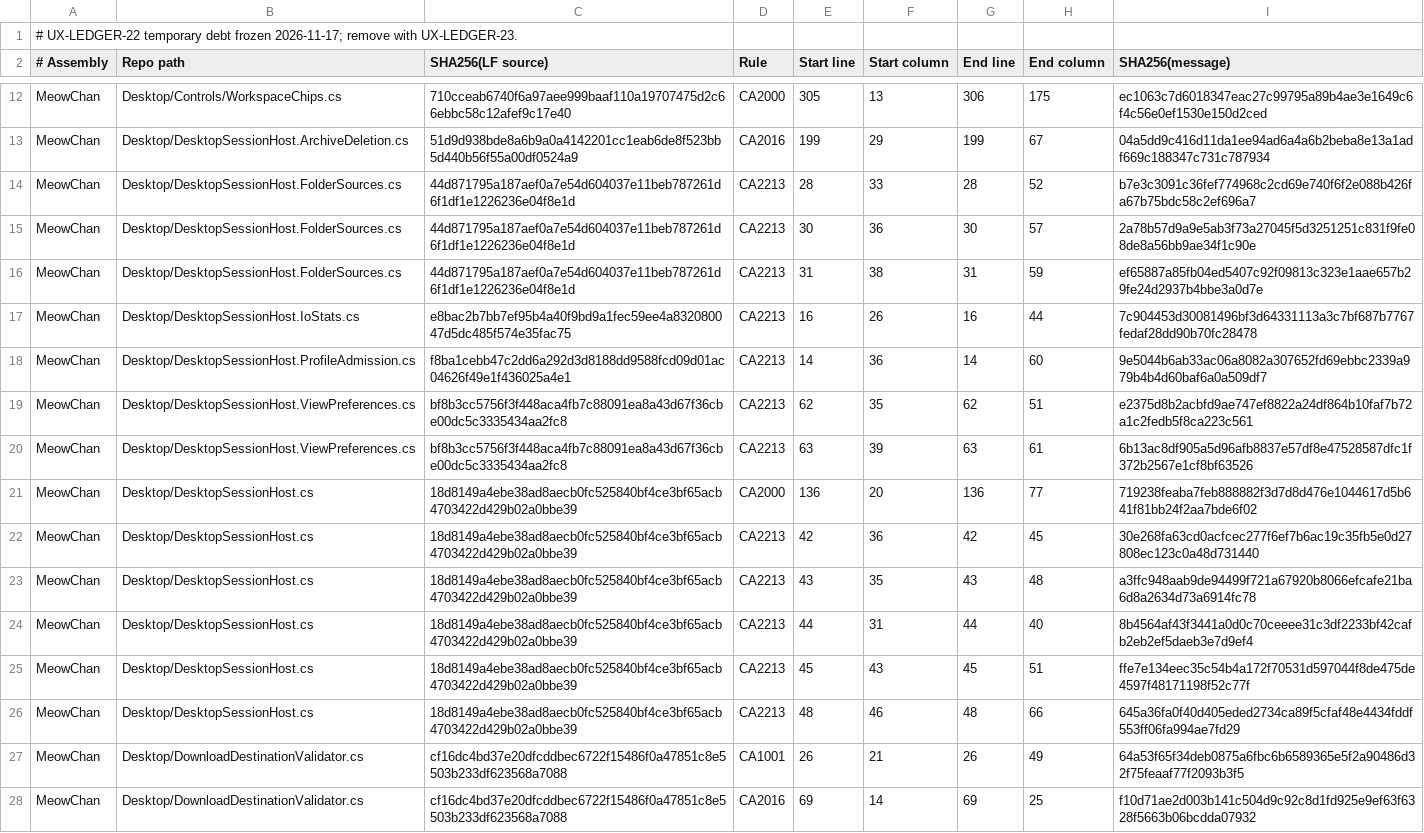
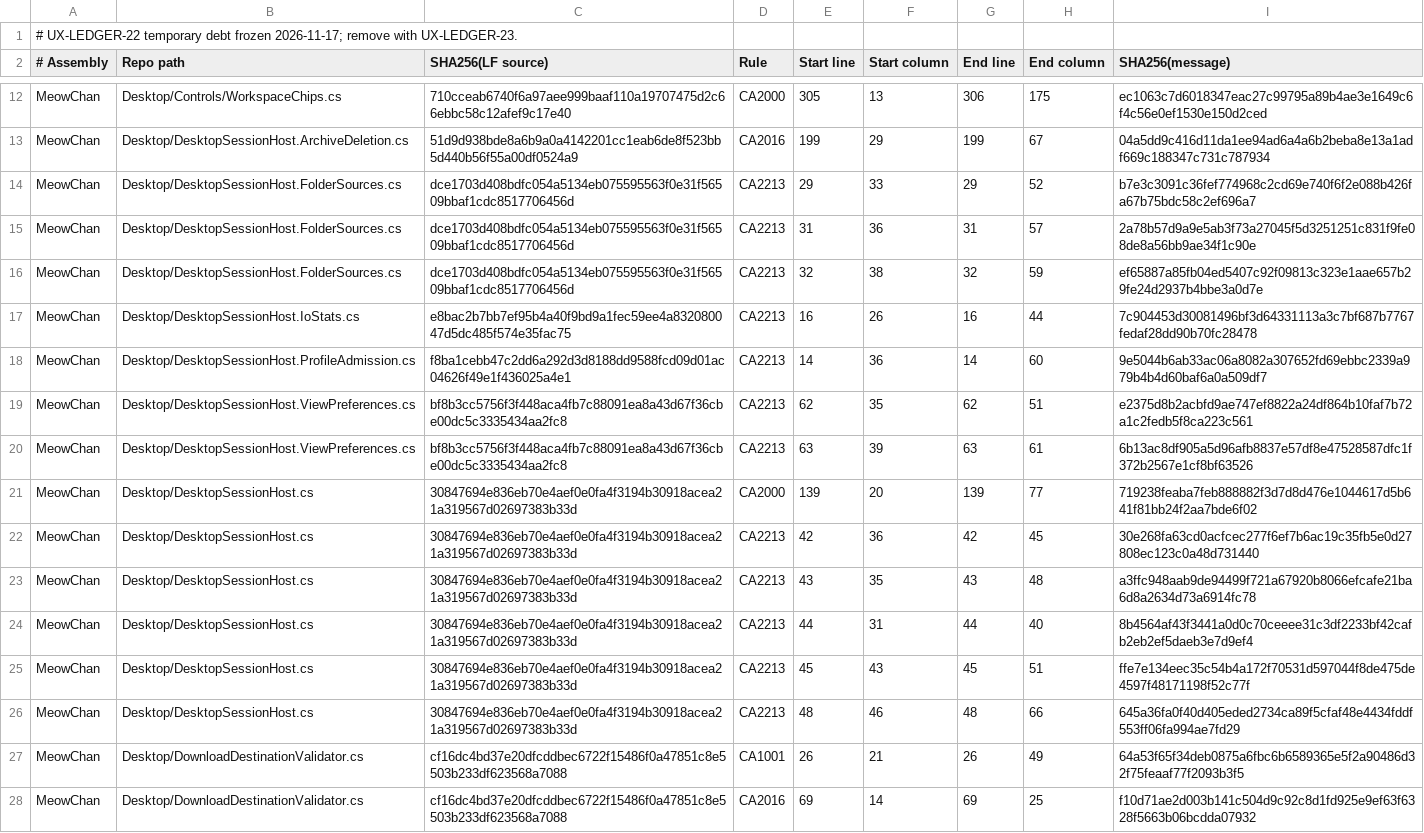
Before and after one commit to grassmann-it/MeowChan, a TSV file: build/analyzer-baseline-2026-11-17.tsv, drawn as a sheet; only a part is shown, gaps mark what is left out.

```diff
--- a/build/analyzer-baseline-2026-11-17.tsv
+++ b/build/analyzer-baseline-2026-11-17.tsv
@@ -13,5 +13,5 @@ MeowChan	Desktop/Controls/WorkspaceChips.cs	710cceab6740f6a97aee999baaf110a19707
 MeowChan	Desktop/DesktopSessionHost.ArchiveDeletion.cs	51d9d938bde8a6b9a0a4142201cc1eab6de8f523bb5d440b56f55a00df0524a9	CA2016	199	29	199	67	04a5dd9c416d11da1ee94ad6a4a6b2beba8e13a1adf669c188347c731c787934
-MeowChan	Desktop/DesktopSessionHost.FolderSources.cs	44d871795a187aef0a7e54d604037e11beb787261d6f1df1e1226236e04f8e1d	CA2213	28	33	28	52	b7e3c3091c36fef774968c2cd69e740f6f2e088b426fa67b75bdc58c2ef696a7
-MeowChan	Desktop/DesktopSessionHost.FolderSources.cs	44d871795a187aef0a7e54d604037e11beb787261d6f1df1e1226236e04f8e1d	CA2213	30	36	30	57	2a78b57d9a9e5ab3f73a27045f5d3251251c831f9fe08de8a56bb9ae34f1c90e
-MeowChan	Desktop/DesktopSessionHost.FolderSources.cs	44d871795a187aef0a7e54d604037e11beb787261d6f1df1e1226236e04f8e1d	CA2213	31	38	31	59	ef65887a85fb04ed5407c92f09813c323e1aae657b29fe24d2937b4bbe3a0d7e
+MeowChan	Desktop/DesktopSessionHost.FolderSources.cs	dce1703d408bdfc054a5134eb075595563f0e31f56509bbaf1cdc8517706456d	CA2213	29	33	29	52	b7e3c3091c36fef774968c2cd69e740f6f2e088b426fa67b75bdc58c2ef696a7
+MeowChan	Desktop/DesktopSessionHost.FolderSources.cs	dce1703d408bdfc054a5134eb075595563f0e31f56509bbaf1cdc8517706456d	CA2213	31	36	31	57	2a78b57d9a9e5ab3f73a27045f5d3251251c831f9fe08de8a56bb9ae34f1c90e
+MeowChan	Desktop/DesktopSessionHost.FolderSources.cs	dce1703d408bdfc054a5134eb075595563f0e31f56509bbaf1cdc8517706456d	CA2213	32	38	32	59	ef65887a85fb04ed5407c92f09813c323e1aae657b29fe24d2937b4bbe3a0d7e
 MeowChan	Desktop/DesktopSessionHost.IoStats.cs	e8bac2b7bb7ef95b4a40f9bd9a1fec59ee4a832080047d5dc485f574e35fac75	CA2213	16	26	16	44	7c904453d30081496bf3d64331113a3c7bf687b7767fedaf28dd90b70fc28478
@@ -20,8 +20,8 @@ MeowChan	Desktop/DesktopSessionHost.ViewPreferences.cs	bf8b3cc5756f3f448aca4fb7c
 MeowChan	Desktop/DesktopSessionHost.ViewPreferences.cs	bf8b3cc5756f3f448aca4fb7c88091ea8a43d67f36cbe00dc5c3335434aa2fc8	CA2213	63	39	63	61	6b13ac8df905a5d96afb8837e57df8e47528587dfc1f372b2567e1cf8bf63526
-MeowChan	Desktop/DesktopSessionHost.cs	18d8149a4ebe38ad8aecb0fc525840bf4ce3bf65acb4703422d429b02a0bbe39	CA2000	136	20	136	77	719238feaba7feb888882f3d7d8d476e1044617d5b641f81bb24f2aa7bde6f02
-MeowChan	Desktop/DesktopSessionHost.cs	18d8149a4ebe38ad8aecb0fc525840bf4ce3bf65acb4703422d429b02a0bbe39	CA2213	42	36	42	45	30e268fa63cd0acfcec277f6ef7b6ac19c35fb5e0d27808ec123c0a48d731440
-MeowChan	Desktop/DesktopSessionHost.cs	18d8149a4ebe38ad8aecb0fc525840bf4ce3bf65acb4703422d429b02a0bbe39	CA2213	43	35	43	48	a3ffc948aab9de94499f721a67920b8066efcafe21ba6d8a2634d73a6914fc78
-MeowChan	Desktop/DesktopSessionHost.cs	18d8149a4ebe38ad8aecb0fc525840bf4ce3bf65acb4703422d429b02a0bbe39	CA2213	44	31	44	40	8b4564af43f3441a0d0c70ceeee31c3df2233bf42cafb2eb2ef5daeb3e7d9ef4
-MeowChan	Desktop/DesktopSessionHost.cs	18d8149a4ebe38ad8aecb0fc525840bf4ce3bf65acb4703422d429b02a0bbe39	CA2213	45	43	45	51	ffe7e134eec35c54b4a172f70531d597044f8de475de4597f48171198f52c77f
-MeowChan	Desktop/DesktopSessionHost.cs	18d8149a4ebe38ad8aecb0fc525840bf4ce3bf65acb4703422d429b02a0bbe39	CA2213	48	46	48	66	645a36fa0f40d405eded2734ca89f5cfaf48e4434fddf553ff06fa994ae7fd29
+MeowChan	Desktop/DesktopSessionHost.cs	30847694e836eb70e4aef0e0fa4f3194b30918acea21a319567d02697383b33d	CA2000	139	20	139	77	719238feaba7feb888882f3d7d8d476e1044617d5b641f81bb24f2aa7bde6f02
+MeowChan	Desktop/DesktopSessionHost.cs	30847694e836eb70e4aef0e0fa4f3194b30918acea21a319567d02697383b33d	CA2213	42	36	42	45	30e268fa63cd0acfcec277f6ef7b6ac19c35fb5e0d27808ec123c0a48d731440
+MeowChan	Desktop/DesktopSessionHost.cs	30847694e836eb70e4aef0e0fa4f3194b30918acea21a319567d02697383b33d	CA2213	43	35	43	48	a3ffc948aab9de94499f721a67920b8066efcafe21ba6d8a2634d73a6914fc78
+MeowChan	Desktop/DesktopSessionHost.cs	30847694e836eb70e4aef0e0fa4f3194b30918acea21a319567d02697383b33d	CA2213	44	31	44	40	8b4564af43f3441a0d0c70ceeee31c3df2233bf42cafb2eb2ef5daeb3e7d9ef4
+MeowChan	Desktop/DesktopSessionHost.cs	30847694e836eb70e4aef0e0fa4f3194b30918acea21a319567d02697383b33d	CA2213	45	43	45	51	ffe7e134eec35c54b4a172f70531d597044f8de475de4597f48171198f52c77f
+MeowChan	Desktop/DesktopSessionHost.cs	30847694e836eb70e4aef0e0fa4f3194b30918acea21a319567d02697383b33d	CA2213	48	46	48	66	645a36fa0f40d405eded2734ca89f5cfaf48e4434fddf553ff06fa994ae7fd29
 MeowChan	Desktop/DownloadDestinationValidator.cs	cf16dc4bd37e20dfcddbec6722f15486f0a47851c8e5503b233df623568a7088	CA1001	26	21	26	49	64a53f65f34deb0875a6fbc6b6589365e5f2a90486d32f75feaaf77f2093b3f5
```
Also changed, not shown: 6 other files.
